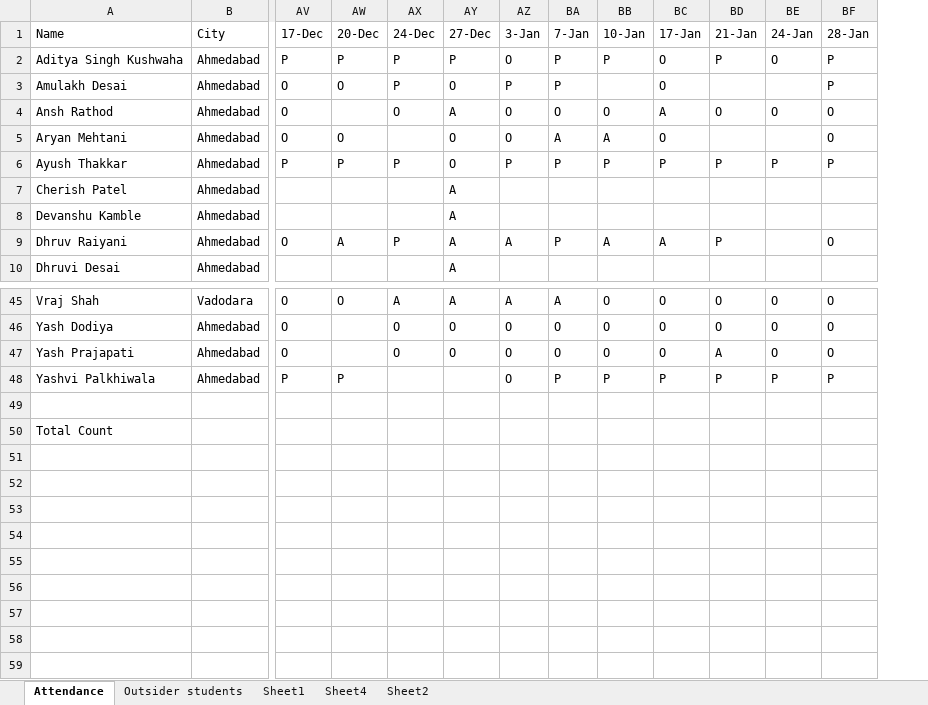
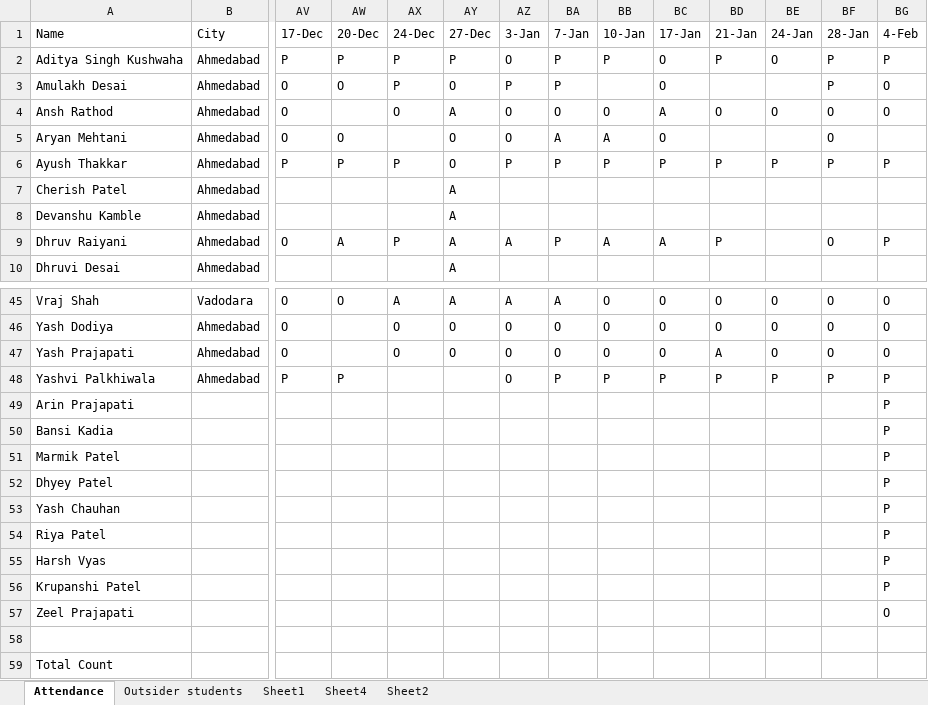
Before and after one commit to alakhpandya/all_batches, an Excel workbook: 24_DS_Gen_Ahm_1/Attendance.xlsx, sheet Attendance, drawn as a sheet; only a part is shown, gaps mark what is left out; values as stored, in another font and other column widths than the file's, no borders; rows hold the shown columns only; the diff names each change by its address in the sheet, - before the commit and + after, or states it on an @@ line.

```diff
--- a/24_DS_Gen_Ahm_1/Attendance.xlsx (sheet Attendance)
+++ b/24_DS_Gen_Ahm_1/Attendance.xlsx (sheet Attendance)
+column BG (4-Feb), rows 2-9: P | O | O |  | P |  |  | P; rows 45-48: O | O | O | P
+row 49: Arin Prajapati |  |  |  |  |  |  |  |  |  |  |  |  | P
+row 50: Bansi Kadia |  |  |  |  |  |  |  |  |  |  |  |  | P
+row 51: Marmik Patel |  |  |  |  |  |  |  |  |  |  |  |  | P
+row 52: Dhyey Patel |  |  |  |  |  |  |  |  |  |  |  |  | P
+row 53: Yash Chauhan |  |  |  |  |  |  |  |  |  |  |  |  | P
+row 54: Riya Patel |  |  |  |  |  |  |  |  |  |  |  |  | P
+row 55: Harsh Vyas |  |  |  |  |  |  |  |  |  |  |  |  | P
+row 56: Krupanshi Patel |  |  |  |  |  |  |  |  |  |  |  |  | P
+row 57: Zeel Prajapati |  |  |  |  |  |  |  |  |  |  |  |  | O
```
Also changed, not shown: 2024AIDataScienceGNRGeneral/Advanced Excel/jan25.xlsx, 2024AIDataScienceGNRGeneral/Attendance2.xlsx, 8 other files.
